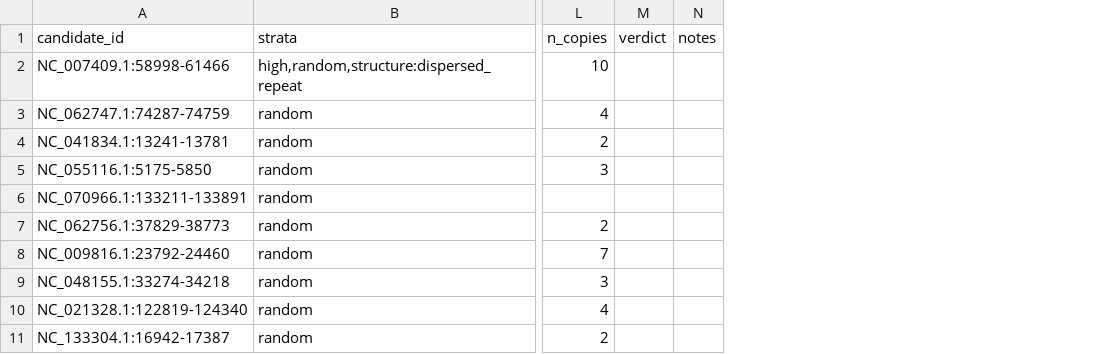
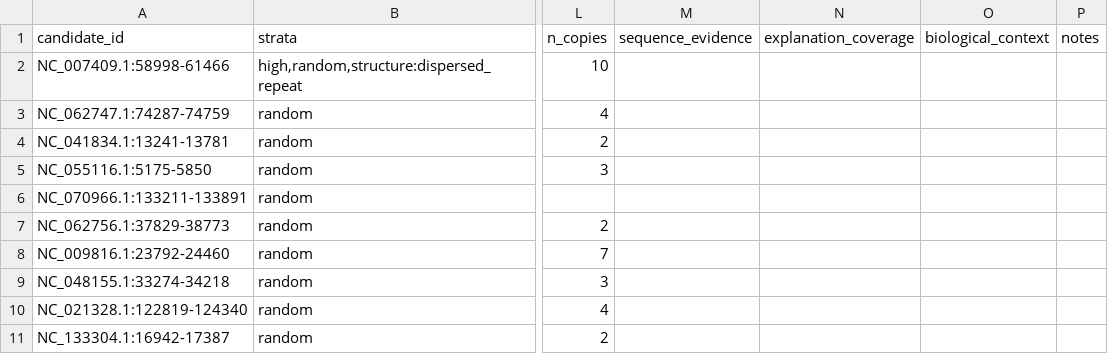
Before and after one commit to KuangHu/GLM_repeat, a TSV file: results/phage_round1/manual_review.tsv, drawn as a sheet; only a part is shown, gaps mark what is left out; removed rows and columns are numbered as before the commit, all else as after; the diff names each change by its address in the sheet, - before the commit and + after, or states it on an @@ line.

```diff
--- a/results/phage_round1/manual_review.tsv
+++ b/results/phage_round1/manual_review.tsv
-column M (verdict), empty
+column M (sequence_evidence), empty
+column N (explanation_coverage), empty
+column O (biological_context), empty
```
Also changed, not shown: results/region_round1/manual_review.tsv, 14 other files.
